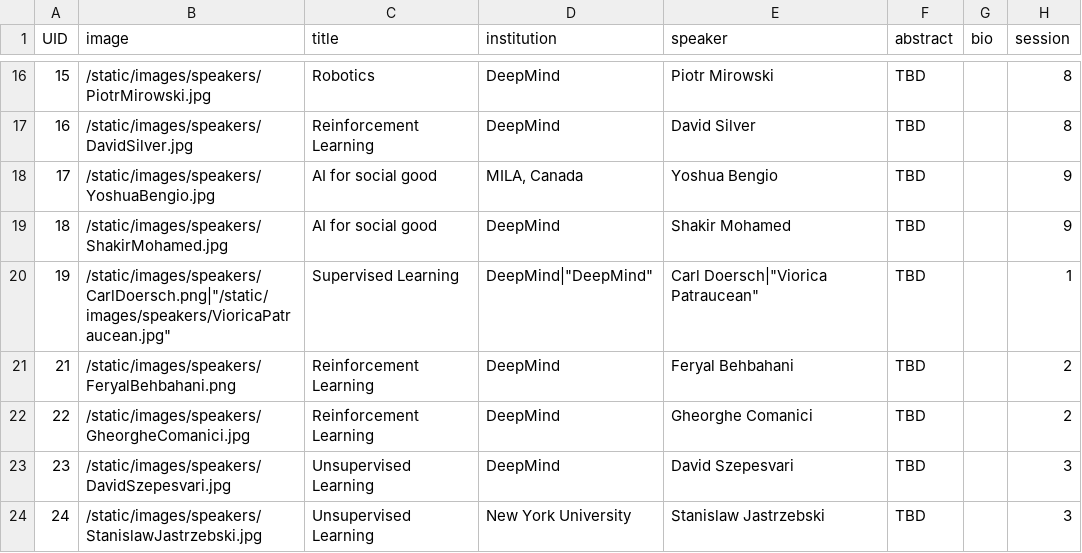
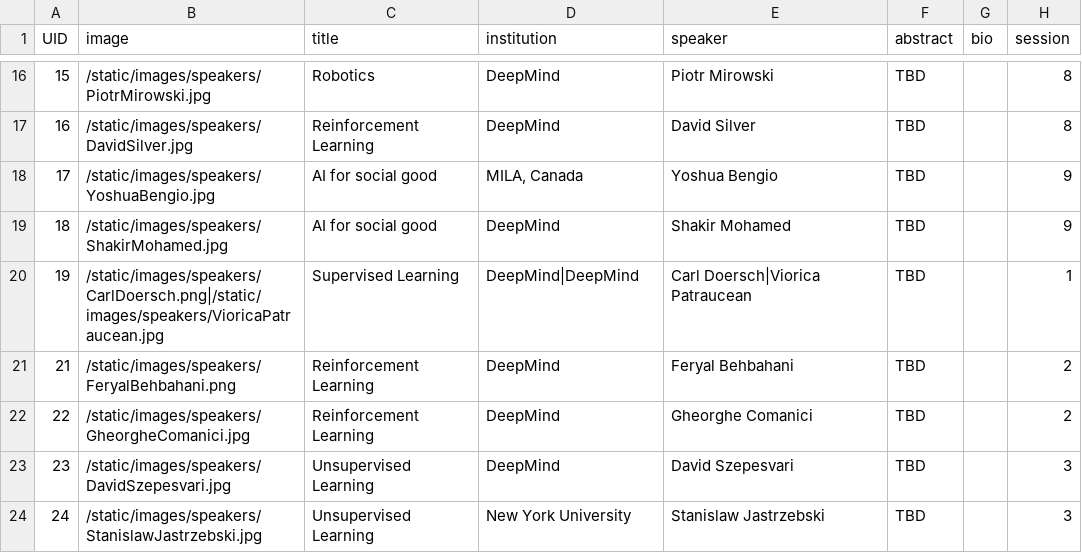
Before and after one commit to eemlcommunity/virtual-eeml2020, a CSV file: sitedata/speakers.csv, drawn as a sheet; only a part is shown, gaps mark what is left out; the diff names each change by its address in the sheet, - before the commit and + after, or states it on an @@ line.

Commit message:
Added speakers csv

```diff
--- a/sitedata/speakers.csv
+++ b/sitedata/speakers.csv
-B20 (image): /static/images/speakers/CarlDoersch.png|"/static/images/speakers/VioricaPatraucean.jpg"
+B20 (image): /static/images/speakers/CarlDoersch.png|/static/images/speakers/VioricaPatraucean.jpg
-D20 (institution): DeepMind|"DeepMind"
+D20 (institution): DeepMind|DeepMind
-E20 (speaker): Carl Doersch|"Viorica Patraucean"
+E20 (speaker): Carl Doersch|Viorica Patraucean
```
